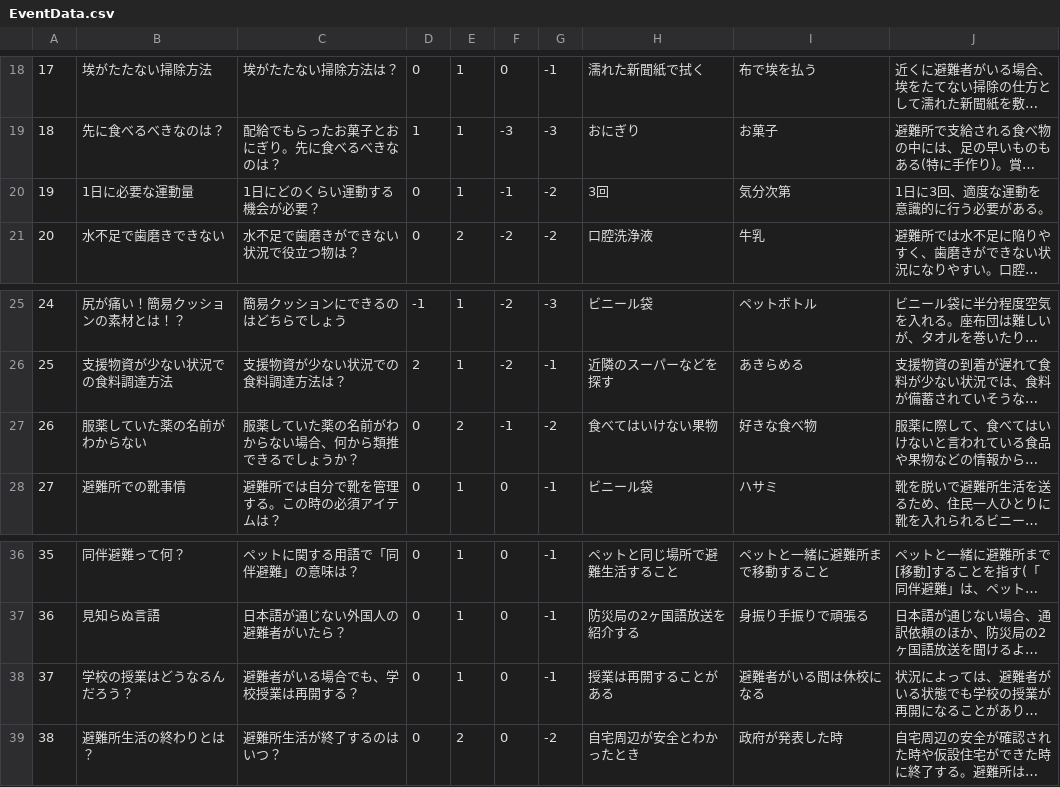
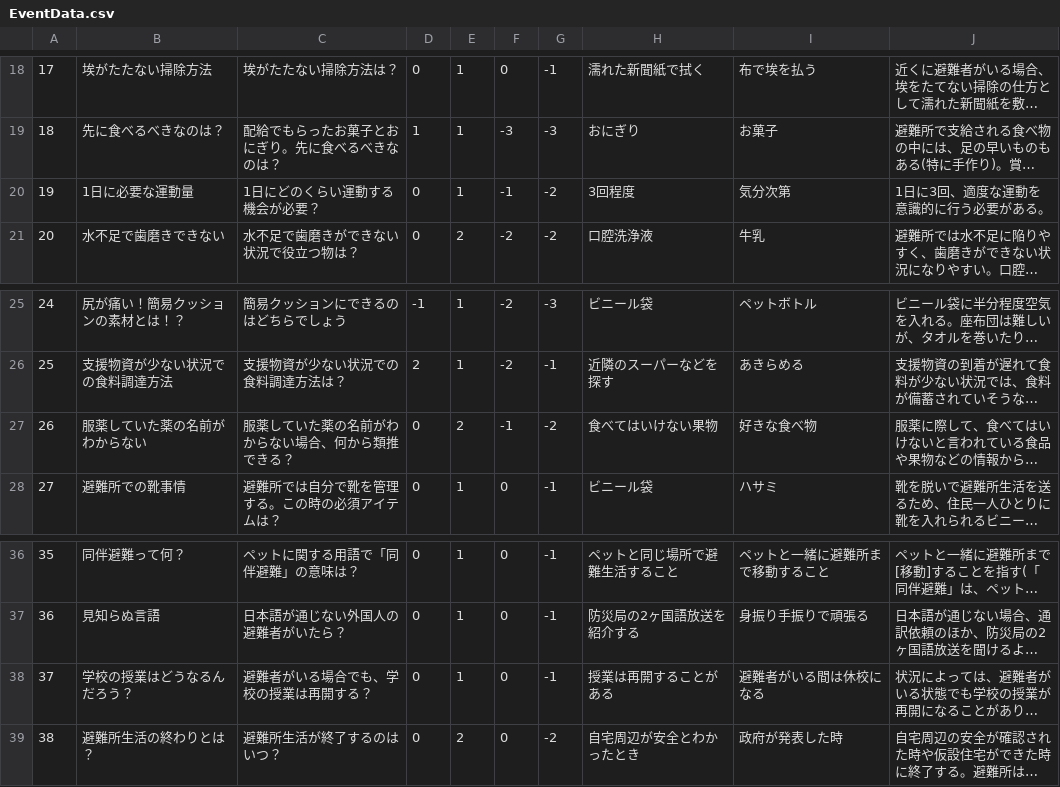
Before and after one commit to CSTmatsunolab/EvaApp, a CSV file: Assets/Resources/EventData.csv, drawn as a sheet; only a part is shown, gaps mark what is left out; long unchanged cells end in …; the diff names each change by its address in the sheet, - before the commit and + after, or states it on an @@ line.

```diff
--- a/Assets/Resources/EventData.csv
+++ b/Assets/Resources/EventData.csv
-H20: 3回
+H20: 3回程度
-C27: 服薬していた薬の名前がわからない場合、何から類推できるでしょうか？
+C27: 服薬していた薬の名前がわからない場合、何から類推できる？
-C38: 避難者がいる場合でも、学校授業は再開する？
+C38: 避難者がいる場合でも、学校の授業は再開する？
```
Also changed, not shown: 4 other files.
